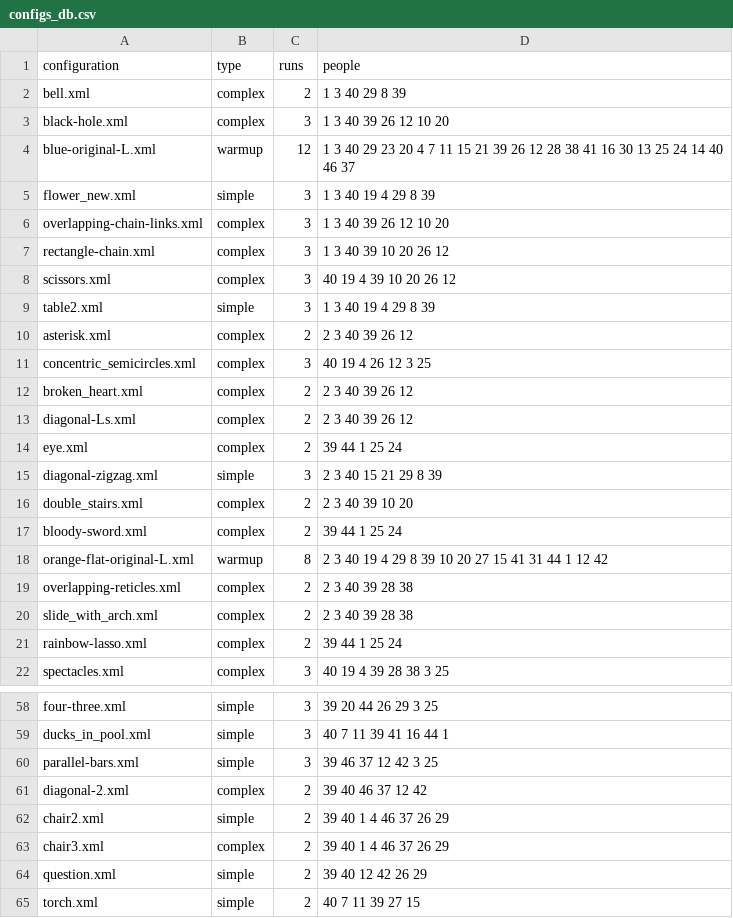
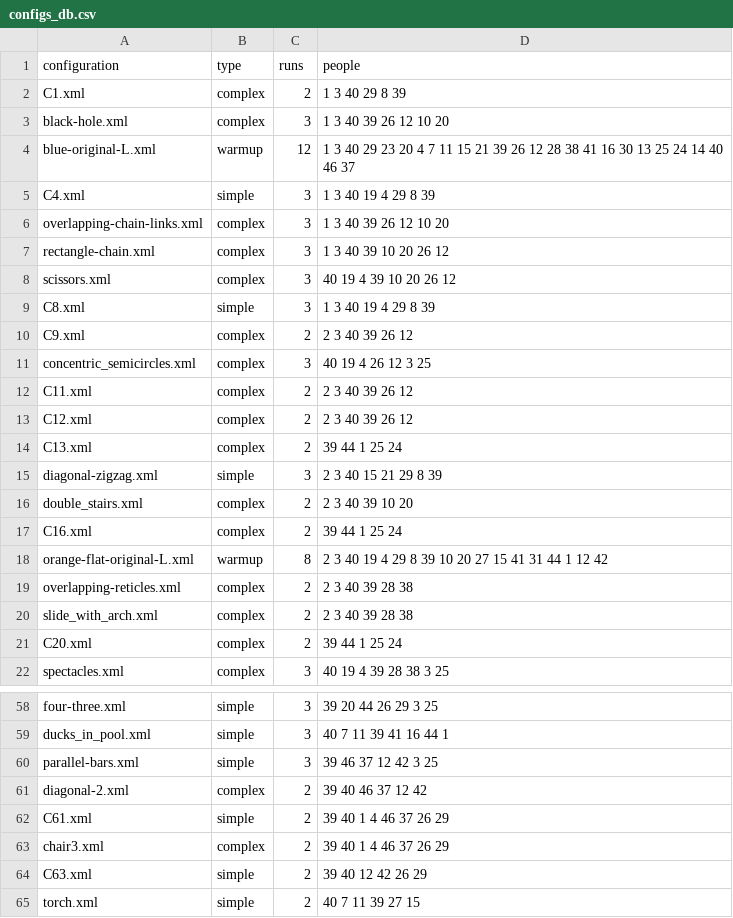
Before and after one commit to prashant-jayan21/minecraft-dialogue, a CSV file: build/install/Python_Examples/configs_db.csv, drawn as a sheet; only a part is shown, gaps mark what is left out; the diff covers the shown part only.

Commit message:
Renamed some configs for 5:00 session. In progress: renaming all other configs.

```diff
--- a/build/install/Python_Examples/configs_db.csv
+++ b/build/install/Python_Examples/configs_db.csv
@@ -1,6 +1,6 @@
 configuration,type,runs,people
-bell.xml,complex,2,1 3 40 29 8 39
+C1.xml,complex,2,1 3 40 29 8 39
 black-hole.xml,complex,3,1 3 40 39 26 12 10 20
 blue-original-L.xml,warmup,12,1 3 40 29 23 20 4 7 11 15 21 39 26 12 28 38 41 16 30 13 25 24 14 40 46 37
-flower_new.xml,simple,3,1 3 40 19 4 29 8 39
+C4.xml,simple,3,1 3 40 19 4 29 8 39
 overlapping-chain-links.xml,complex,3,1 3 40 39 26 12 10 20
@@ -8,11 +8,11 @@ rectangle-chain.xml,complex,3,1 3 40 39 10 20 26 12
 scissors.xml,complex,3,40 19 4 39 10 20 26 12
-table2.xml,simple,3,1 3 40 19 4 29 8 39
-asterisk.xml,complex,2,2 3 40 39 26 12
+C8.xml,simple,3,1 3 40 19 4 29 8 39
+C9.xml,complex,2,2 3 40 39 26 12
 concentric_semicircles.xml,complex,3,40 19 4 26 12 3 25
-broken_heart.xml,complex,2,2 3 40 39 26 12
-diagonal-Ls.xml,complex,2,2 3 40 39 26 12
-eye.xml,complex,2,39 44 1 25 24
+C11.xml,complex,2,2 3 40 39 26 12
+C12.xml,complex,2,2 3 40 39 26 12
+C13.xml,complex,2,39 44 1 25 24
 diagonal-zigzag.xml,simple,3,2 3 40 15 21 29 8 39
 double_stairs.xml,complex,2,2 3 40 39 10 20
-bloody-sword.xml,complex,2,39 44 1 25 24
+C16.xml,complex,2,39 44 1 25 24
 orange-flat-original-L.xml,warmup,8,2 3 40 19 4 29 8 39 10 20 27 15 41 31 44 1 12 42
@@ -20,3 +20,3 @@ overlapping-reticles.xml,complex,2,2 3 40 39 28 38
 slide_with_arch.xml,complex,2,2 3 40 39 28 38
-rainbow-lasso.xml,complex,2,39 44 1 25 24
+C20.xml,complex,2,39 44 1 25 24
 spectacles.xml,complex,3,40 19 4 39 28 38 3 25
@@ -61,5 +61,5 @@ parallel-bars.xml,simple,3,39 46 37 12 42 3 25
 diagonal-2.xml,complex,2,39 40 46 37 12 42
-chair2.xml,simple,2,39 40 1 4 46 37 26 29
+C61.xml,simple,2,39 40 1 4 46 37 26 29
 chair3.xml,complex,2,39 40 1 4 46 37 26 29
-question.xml,simple,2,39 40 12 42 26 29
+C63.xml,simple,2,39 40 12 42 26 29
 torch.xml,simple,2,40 7 11 39 27 15
```
Also changed, not shown: 1 edited cell elsewhere in this file, 12 other files.
